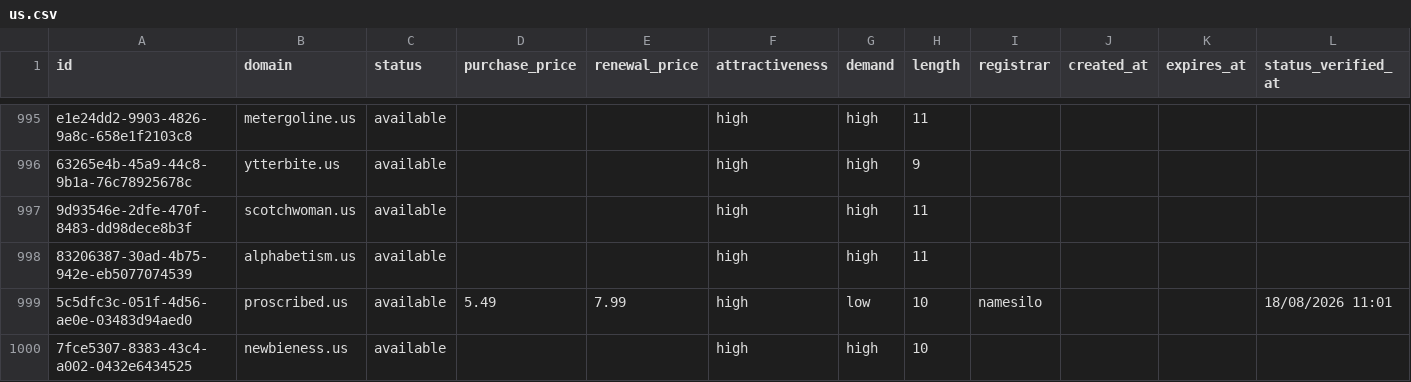
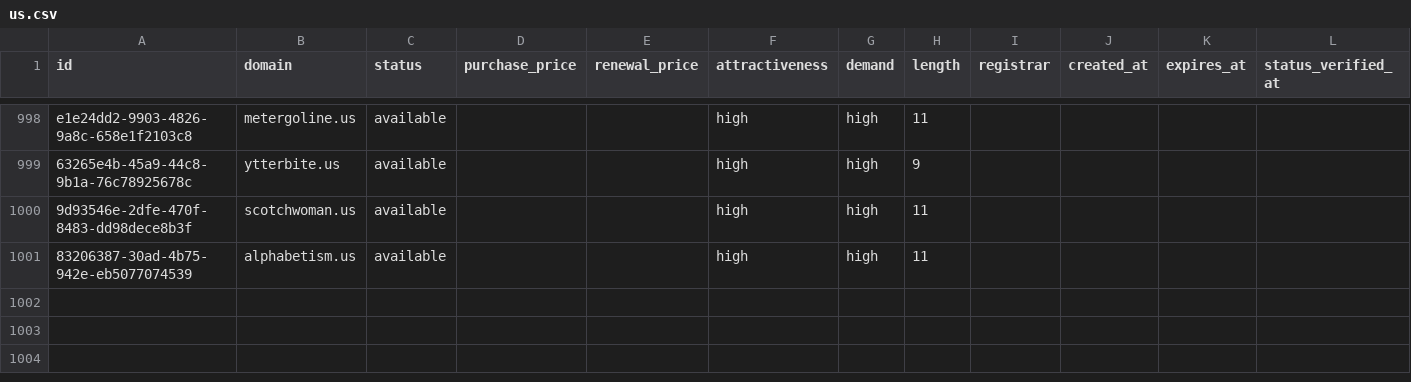
Before and after one commit to UniqueDomains/us-oneword-domains, a CSV file: us.csv, drawn as a sheet; only a part is shown, gaps mark what is left out; removed rows and columns are numbered as before the commit, all else as after; the diff covers the shown part only; the diff names each change by its address in the sheet, - before the commit and + after, or states it on an @@ line.

Commit message:
Domains update

```diff
--- a/us.csv
+++ b/us.csv
-row 999: 5c5dfc3c-051f-4d56-ae0e-03483d94aed0 | proscribed.us | available | 5.49 | 7.99 | high | low | 10 | namesilo |  |  | 18/08/2026 11:01
-row 1000: 7fce5307-8383-43c4-a002-0432e6434525 | newbieness.us | available |  |  | high | high | 10
```
Also changed, not shown: 3 added rows, 1 removed row and 8 edited cells elsewhere in this file, 3 other files.
